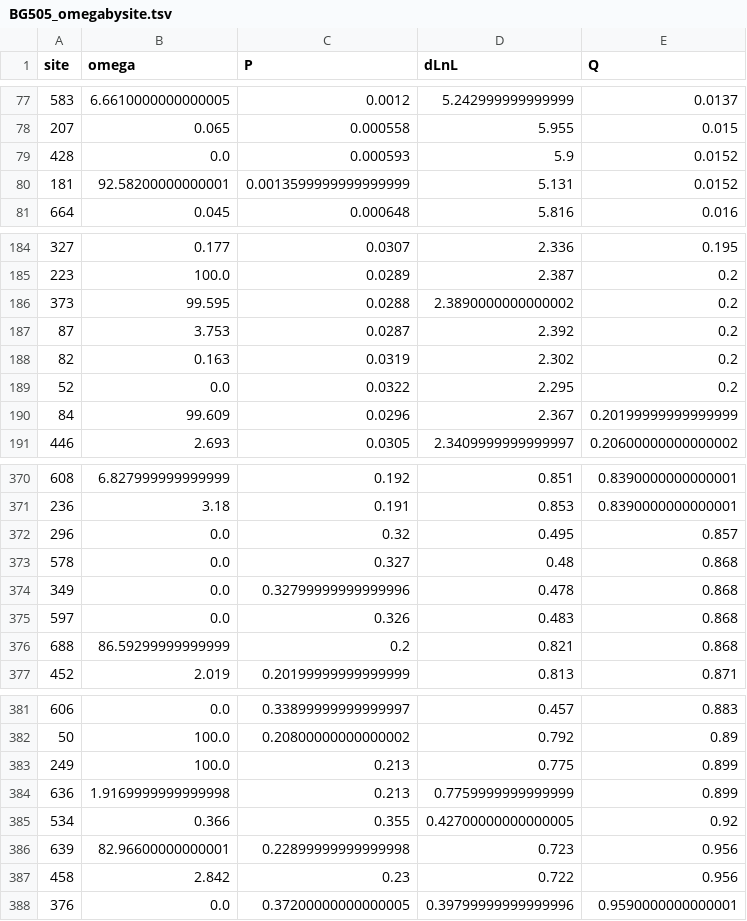
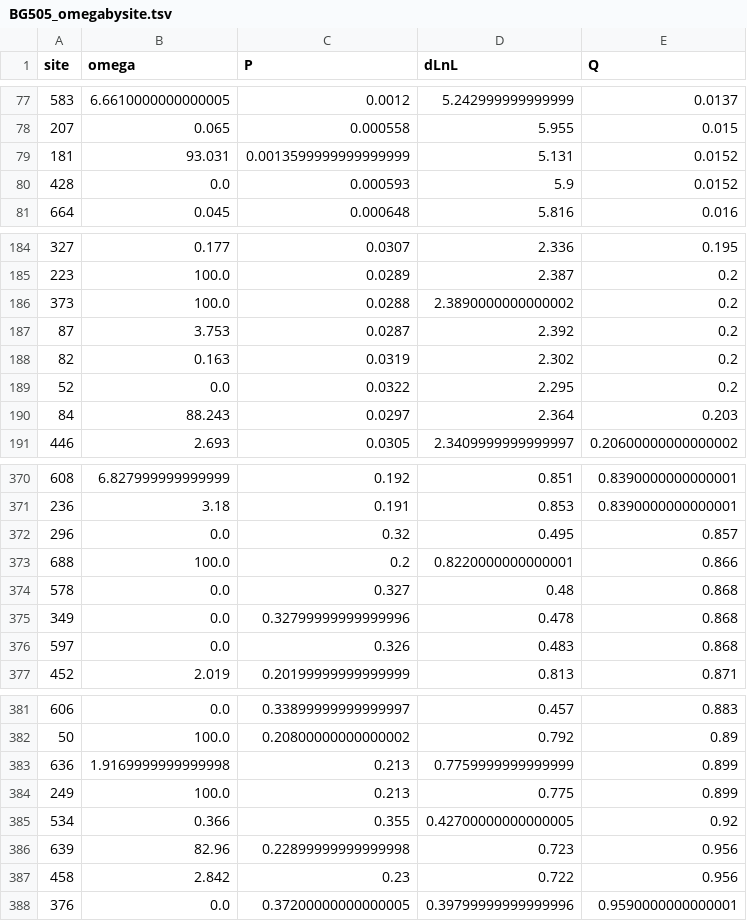
Before and after one commit to jbloomlab/EnvMutationalShiftsPaper, a TSV file: paper/figures/BG505_omegabysite.tsv, drawn as a sheet; only a part is shown, gaps mark what is left out; the diff covers the shown part only.

```diff
--- a/paper/figures/BG505_omegabysite.tsv
+++ b/paper/figures/BG505_omegabysite.tsv
@@ -78,4 +78,4 @@ site	omega	P	dLnL	Q
 207	0.065	0.000558	5.955	0.015
+181	93.031	0.0013599999999999999	5.131	0.0152
 428	0.0	0.000593	5.9	0.0152
-181	92.58200000000001	0.0013599999999999999	5.131	0.0152
 664	0.045	0.000648	5.816	0.016
@@ -185,3 +185,3 @@ site	omega	P	dLnL	Q
 223	100.0	0.0289	2.387	0.2
-373	99.595	0.0288	2.3890000000000002	0.2
+373	100.0	0.0288	2.3890000000000002	0.2
 87	3.753	0.0287	2.392	0.2
@@ -189,3 +189,3 @@ site	omega	P	dLnL	Q
 52	0.0	0.0322	2.295	0.2
-84	99.609	0.0296	2.367	0.20199999999999999
+84	88.243	0.0297	2.364	0.203
 446	2.693	0.0305	2.3409999999999997	0.20600000000000002
@@ -372,2 +372,3 @@ site	omega	P	dLnL	Q
 296	0.0	0.32	0.495	0.857
+688	100.0	0.2	0.8220000000000001	0.866
 578	0.0	0.327	0.48	0.868
@@ -375,3 +376,2 @@ site	omega	P	dLnL	Q
 597	0.0	0.326	0.483	0.868
-688	86.59299999999999	0.2	0.821	0.868
 452	2.019	0.20199999999999999	0.813	0.871
@@ -382,6 +382,6 @@ site	omega	P	dLnL	Q
 50	100.0	0.20800000000000002	0.792	0.89
+636	1.9169999999999998	0.213	0.7759999999999999	0.899
 249	100.0	0.213	0.775	0.899
-636	1.9169999999999998	0.213	0.7759999999999999	0.899
 534	0.366	0.355	0.42700000000000005	0.92
-639	82.96600000000001	0.22899999999999998	0.723	0.956
+639	82.96	0.22899999999999998	0.723	0.956
 458	2.842	0.23	0.722	0.956
```
Also changed, not shown: 1 added row, 1 removed row, 18 moved rows and 6 edited cells elsewhere in this file, paper/figures/BF520_omegabysite.tsv, paper/figures/merged_omegabysite.csv, 28 other files.
